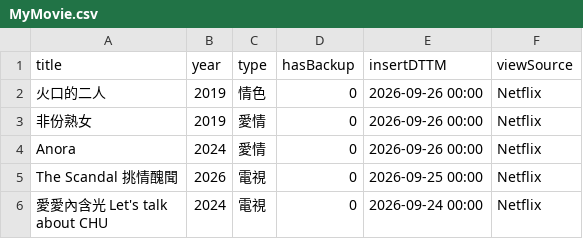
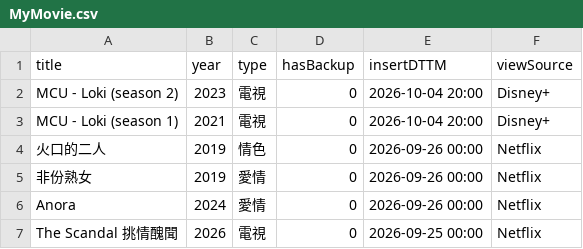
Before and after one commit to jackfclee/my-apps, a CSV file: collections/movie/MyMovie.csv, drawn as a sheet; only a part is shown; the shorter side is filled out with more unchanged rows.

Commit message:
Update MyMovie.csv

```diff
--- a/collections/movie/MyMovie.csv
+++ b/collections/movie/MyMovie.csv
@@ -1,2 +1,4 @@
 title,year,type,hasBackup,insertDTTM,viewSource
+MCU - Loki (season 2),2023,電視,0,2026-10-04 20:00,Disney+
+MCU - Loki (season 1),2021,電視,0,2026-10-04 20:00,Disney+
 火口的二人,2019,情色,0,2026-09-26 00:00,Netflix
```
